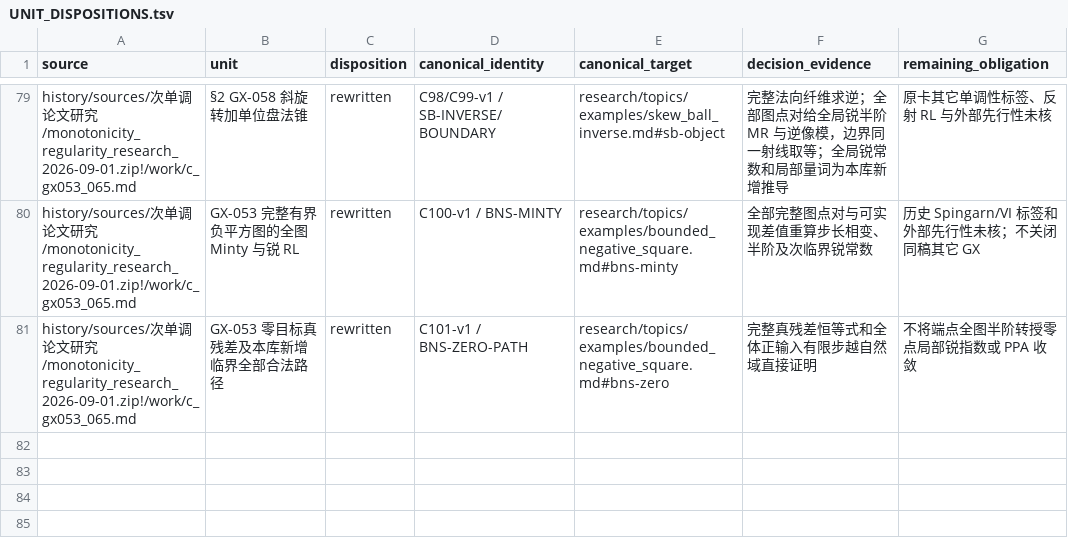
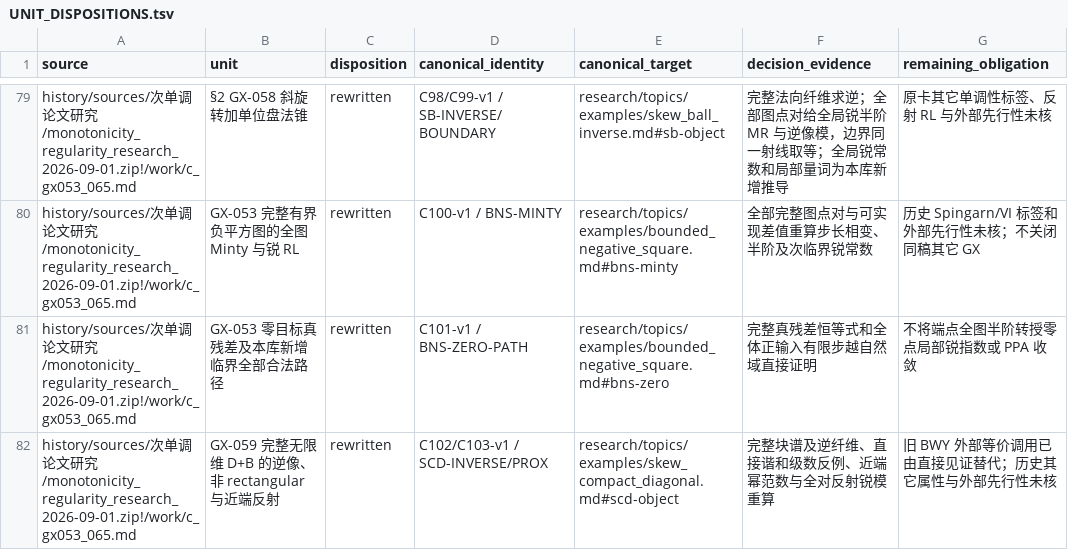
Before and after one commit to SOMEBODYJUN/ppa, a TSV file: research/audit/UNIT_DISPOSITIONS.tsv, drawn as a sheet; only a part is shown, gaps mark what is left out; the diff names each change by its address in the sheet, - before the commit and + after, or states it on an @@ line.

Commit message:
Reconstruct skew compact diagonal inverse and proximal boundaries

```diff
--- a/research/audit/UNIT_DISPOSITIONS.tsv
+++ b/research/audit/UNIT_DISPOSITIONS.tsv
+row 82: history/sources/次单调论文研究/monotonicity_regularity_research_2026-09-01.zip!/work/c_gx053_065.md | GX-059 完整无限维 D+B 的逆像、非 rectangular 与近端反射 | rewritten | C102/C103-v1 / SCD-INVERSE/PROX | research/topics/examples/skew_compact_diagonal.md#scd-object | 完整块谱及逆纤维、直接谐和级数反例、近端幂范数与全对反射锐模重算 | 旧 BWY 外部等价调用已由直接见证替代；历史其它属性与外部先行性未核
```
Also changed, not shown: 10 other files.
